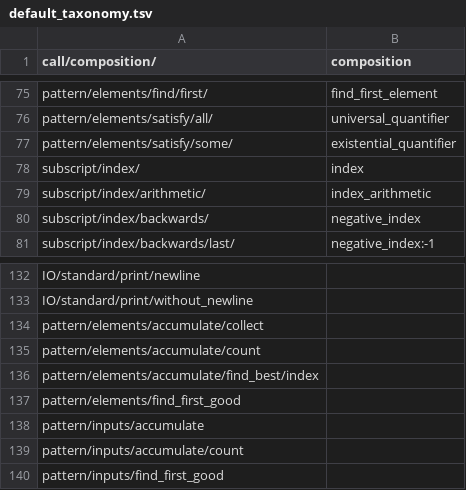
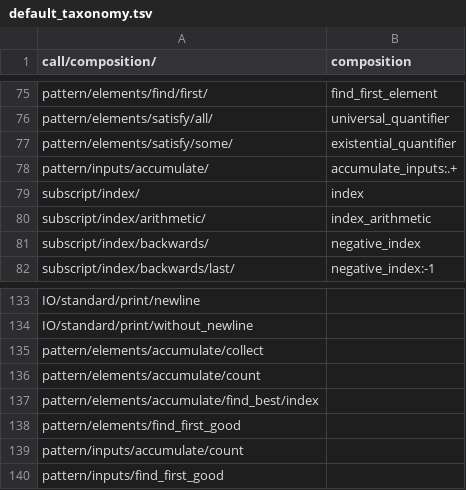
Before and after one commit to laowantong/paroxython, a TSV file: taxonomies/default_taxonomy.tsv, drawn as a sheet; only a part is shown, gaps mark what is left out; removed rows and columns are numbered as before the commit, all else as after; the diff names each change by its address in the sheet, - before the commit and + after, or states it on an @@ line.

Commit message:
rewrite feature `accumulate_inputs` in SQL

```diff
--- a/taxonomies/default_taxonomy.tsv
+++ b/taxonomies/default_taxonomy.tsv
+row 78: pattern/inputs/accumulate/ | accumulate_inputs:.+
-row 138: pattern/inputs/accumulate
```
Also changed, not shown: 5 other files.
